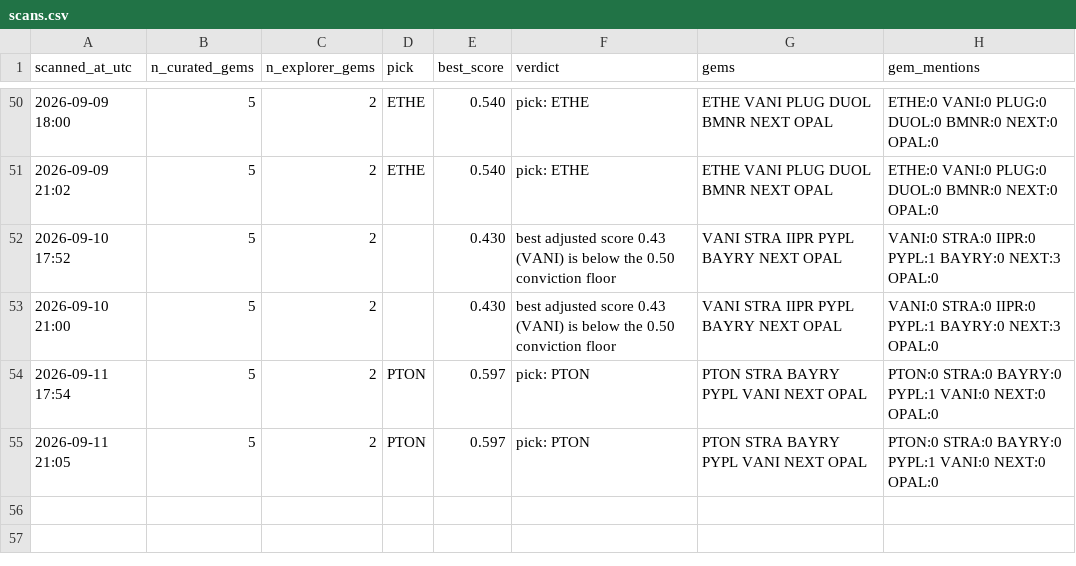
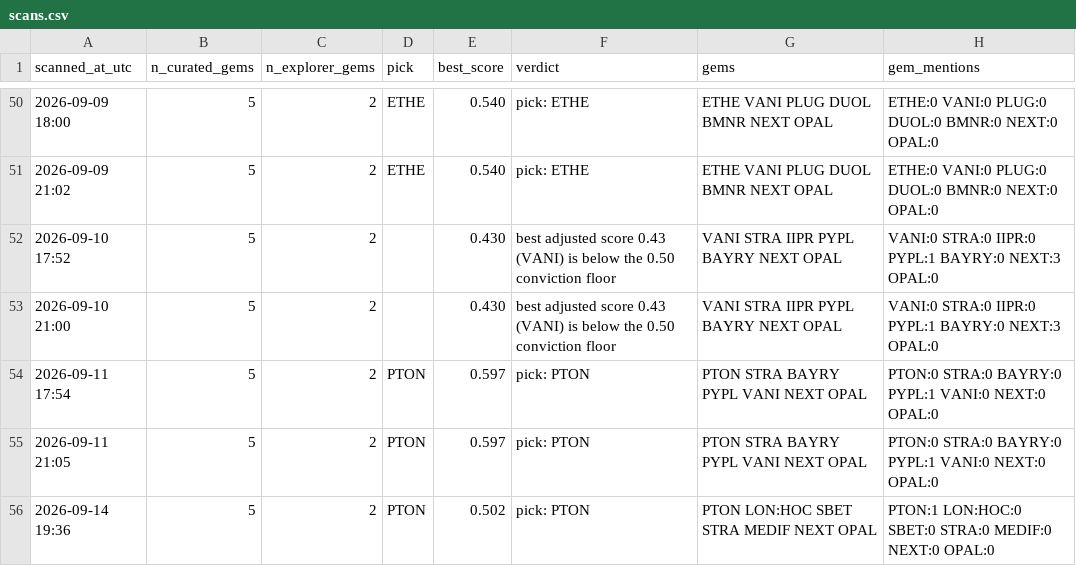
Before and after one commit to cbaduboateng/nicol-calcium-score, a CSV file: portfolio/scans.csv, drawn as a sheet; only a part is shown, gaps mark what is left out; the diff names each change by its address in the sheet, - before the commit and + after, or states it on an @@ line.

```diff
--- a/portfolio/scans.csv
+++ b/portfolio/scans.csv
+row 56: 2026-09-14 19:36 | 5 | 2 | PTON | 0.502 | pick: PTON | PTON LON:HOC SBET STRA MEDIF NEXT OPAL | PTON:1 LON:HOC:0 SBET:0 STRA:0 MEDIF:0 NEXT:0 OPAL:0
```
